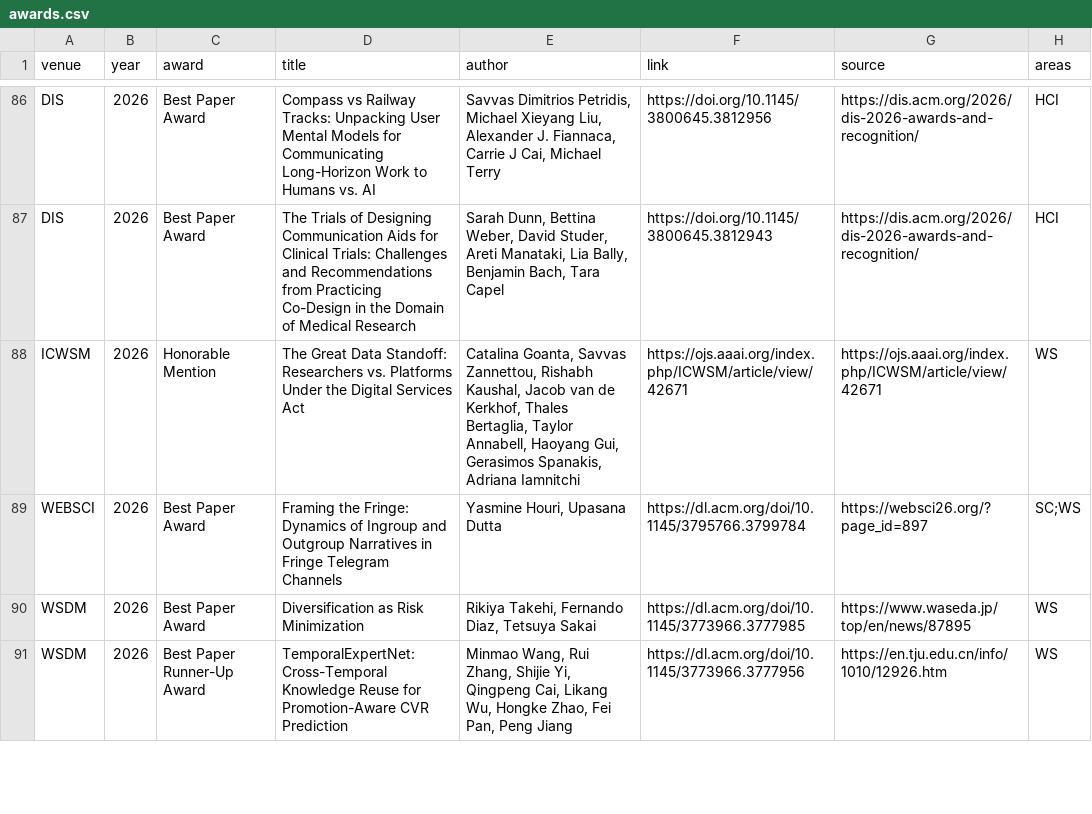
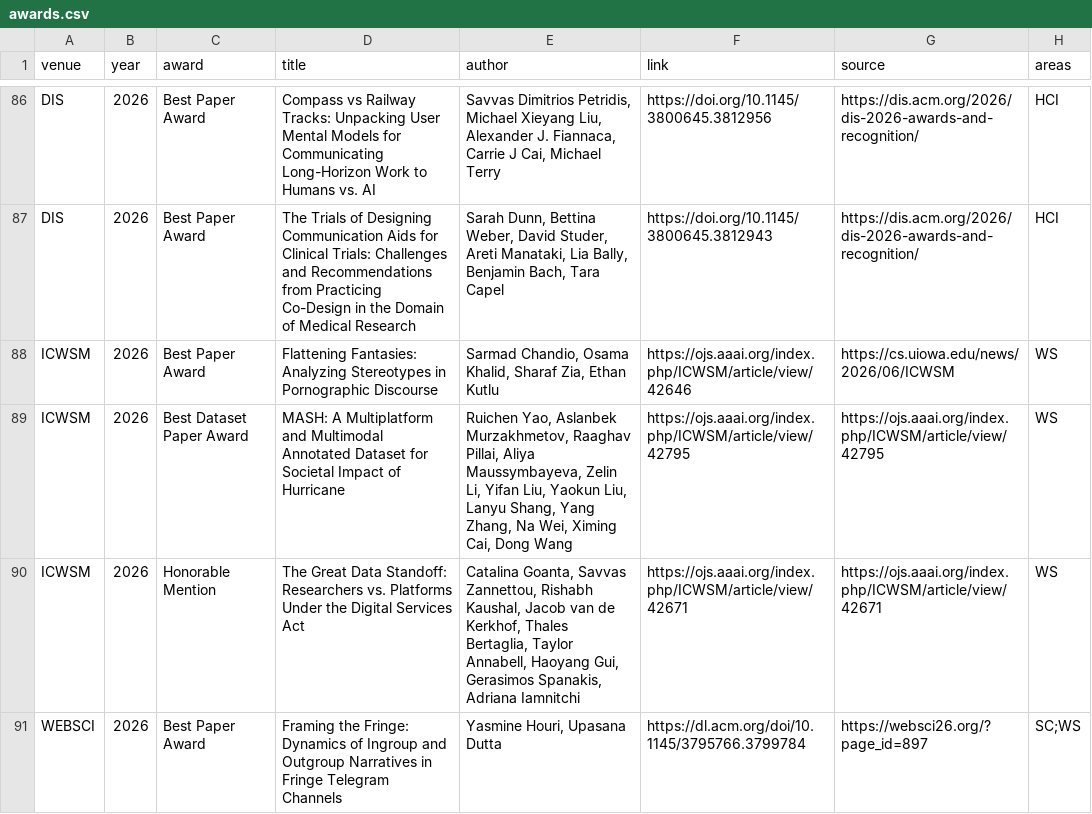
Before and after one commit to kkwmr/social-computing-best-papers, a CSV file: data/awards.csv, drawn as a sheet; only a part is shown, gaps mark what is left out; the shorter side is filled out with more unchanged rows.

Commit message:
data: sync from casp.jp (2026-07-12)

```diff
--- a/data/awards.csv
+++ b/data/awards.csv
@@ -87,2 +87,4 @@ DIS,2026,Best Paper Award,Compass vs Railway Tracks: Unpacking User Mental Model
 DIS,2026,Best Paper Award,The Trials of Designing Communication Aids for Clinical Trials: Challenges and Recommendations from Practicing Co-Design in the Domain of Medical Research,"Sarah Dunn, Bettina Weber, David Studer, Areti Manataki, Lia Bally, Benjamin Bach, Tara Capel",https://doi.org/10.1145/3800645.3812943,https://dis.acm.org/2026/dis-2026-awards-and-recognition/,HCI
+ICWSM,2026,Best Paper Award,Flattening Fantasies: Analyzing Stereotypes in Pornographic Discourse,"Sarmad Chandio, Osama Khalid, Sharaf Zia, Ethan Kutlu",https://ojs.aaai.org/index.php/ICWSM/article/view/42646,https://cs.uiowa.edu/news/2026/06/ICWSM,WS
+ICWSM,2026,Best Dataset Paper Award,MASH: A Multiplatform and Multimodal Annotated Dataset for Societal Impact of Hurricane,"Ruichen Yao, Aslanbek Murzakhmetov, Raaghav Pillai, Aliya Maussymbayeva, Zelin Li, Yifan Liu, Yaokun Liu, Lanyu Shang, Yang Zhang, Na Wei, Ximing Cai, Dong Wang",https://ojs.aaai.org/index.php/ICWSM/article/view/42795,https://ojs.aaai.org/index.php/ICWSM/article/view/42795,WS
 ICWSM,2026,Honorable Mention,The Great Data Standoff: Researchers vs. Platforms Under the Digital Services Act,"Catalina Goanta, Savvas Zannettou, Rishabh Kaushal, Jacob van de Kerkhof, Thales Bertaglia, Taylor Annabell, Haoyang Gui, Gerasimos Spanakis, Adriana Iamnitchi",https://ojs.aaai.org/index.php/ICWSM/article/view/42671,https://ojs.aaai.org/index.php/ICWSM/article/view/42671,WS
```
Also changed, not shown: 3 other files.
